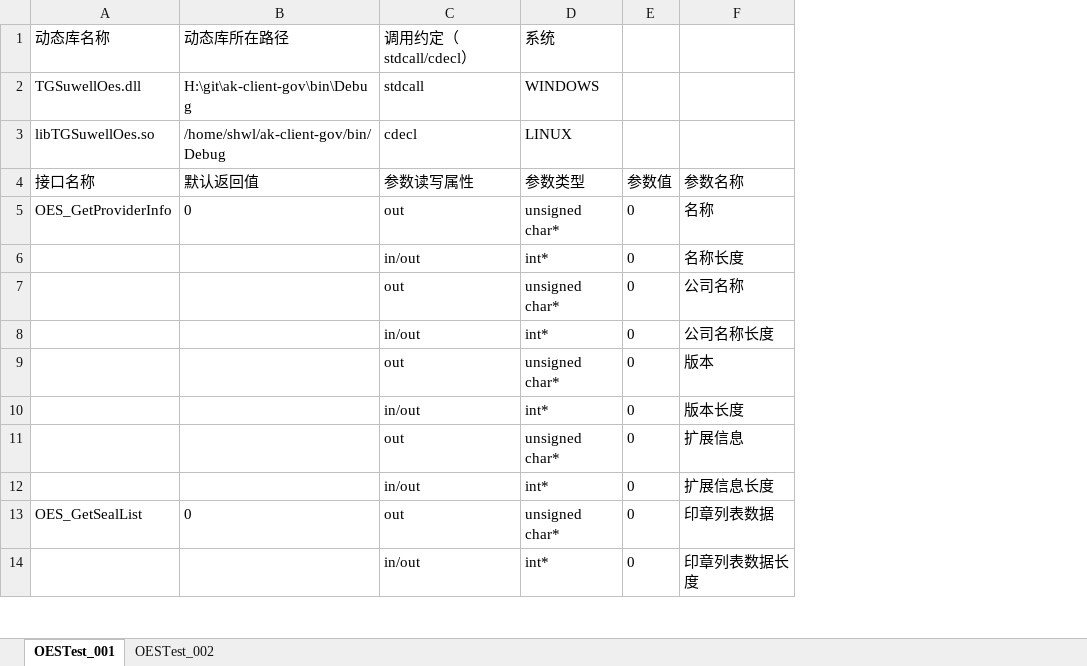
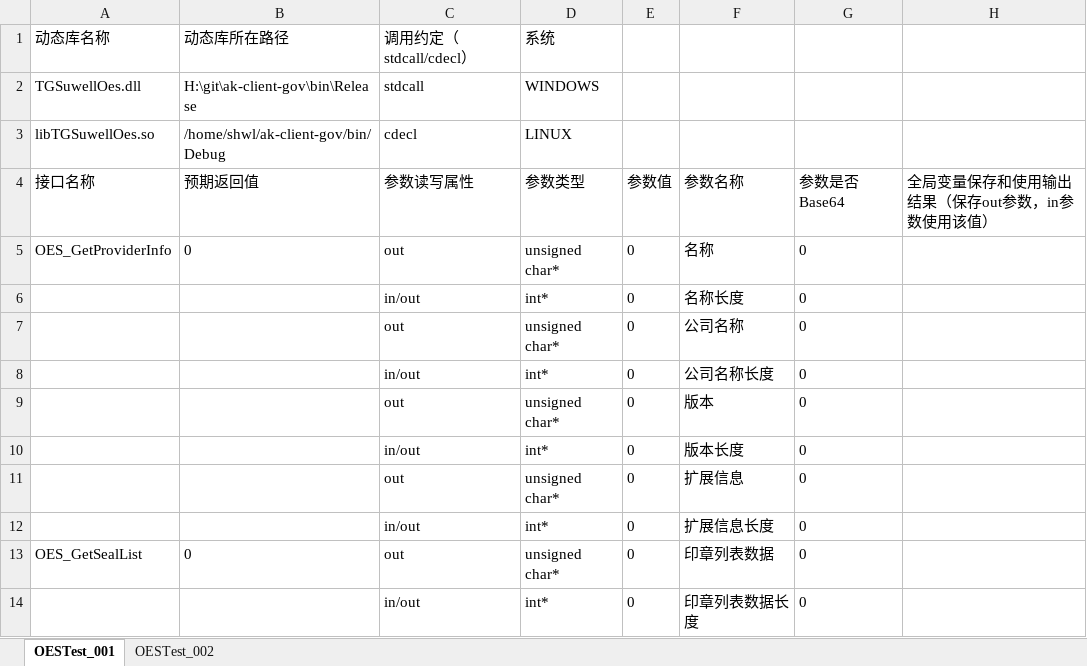
Before and after one commit to shwl/oestest, an Excel workbook: test.xlsx, sheet OESTest_001, drawn as a sheet; only a part is shown; values as stored, in another font and other column widths than the file's, no borders; the diff names each change by its address in the sheet, - before the commit and + after, or states it on an @@ line.

```diff
--- a/test.xlsx (sheet OESTest_001)
+++ b/test.xlsx (sheet OESTest_001)
+column G, rows 4-14: 参数是否Base64 | 0 | 0 | 0 | 0 | 0 | 0 | 0 | 0 | 0 | 0
+column H, row 4: 全局变量保存和使用输出结果（保存out参数，in参数使用该值）
-B2: H:\git\ak-client-gov\bin\Debug
+B2: H:\git\ak-client-gov\bin\Release
-B4: 默认返回值
+B4: 预期返回值
```
Also changed, not shown: sheet OESTest_002, 2 other files.
